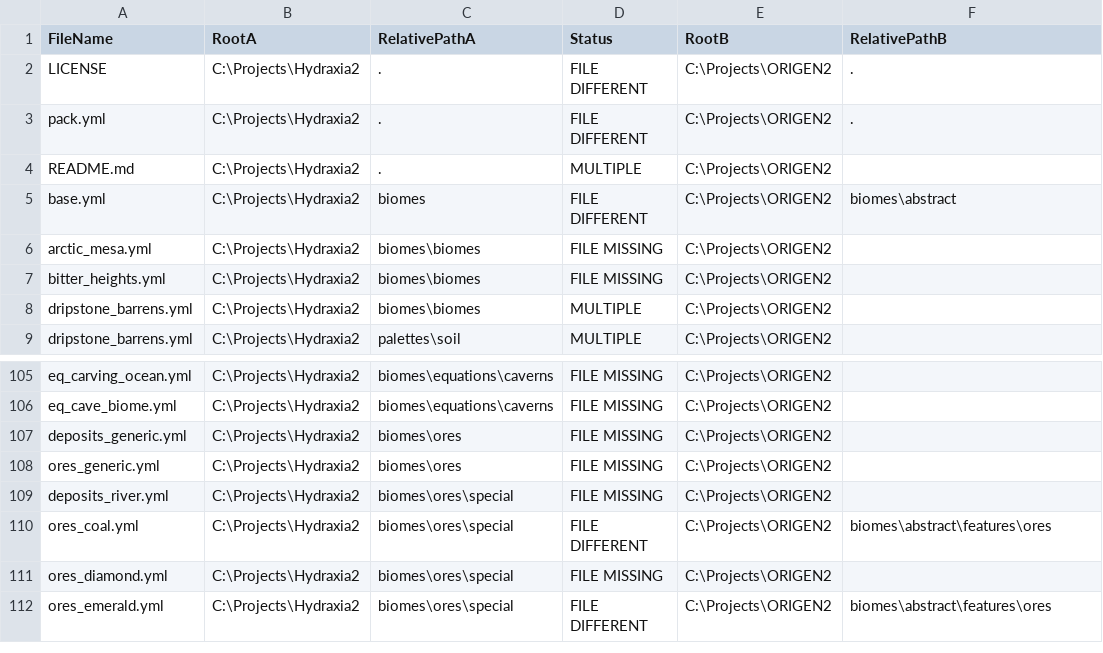
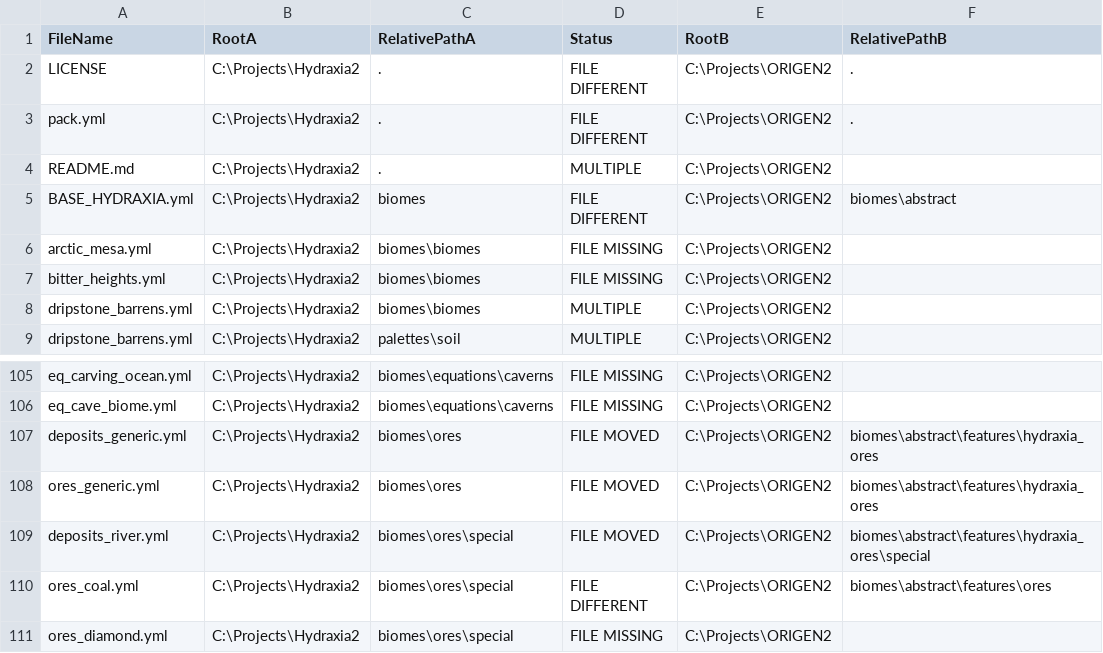
Before and after one commit to diytechy/CHIMERA, a CSV file: Review/hydraxia_vs_origen2.csv, drawn as a sheet; only a part is shown, gaps mark what is left out; the shorter side is filled out with more unchanged rows.

```diff
--- a/Review/hydraxia_vs_origen2.csv
+++ b/Review/hydraxia_vs_origen2.csv
@@ -4,3 +4,3 @@
 "README.md","C:\Projects\Hydraxia2",".","MULTIPLE","C:\Projects\ORIGEN2",""
-"base.yml","C:\Projects\Hydraxia2","biomes","FILE DIFFERENT","C:\Projects\ORIGEN2","biomes\abstract"
+"BASE_HYDRAXIA.yml","C:\Projects\Hydraxia2","biomes","FILE DIFFERENT","C:\Projects\ORIGEN2","biomes\abstract"
 "arctic_mesa.yml","C:\Projects\Hydraxia2","biomes\biomes","FILE MISSING","C:\Projects\ORIGEN2",""
@@ -106,5 +106,5 @@
 "eq_cave_biome.yml","C:\Projects\Hydraxia2","biomes\equations\caverns","FILE MISSING","C:\Projects\ORIGEN2",""
-"deposits_generic.yml","C:\Projects\Hydraxia2","biomes\ores","FILE MISSING","C:\Projects\ORIGEN2",""
-"ores_generic.yml","C:\Projects\Hydraxia2","biomes\ores","FILE MISSING","C:\Projects\ORIGEN2",""
-"deposits_river.yml","C:\Projects\Hydraxia2","biomes\ores\special","FILE MISSING","C:\Projects\ORIGEN2",""
+"deposits_generic.yml","C:\Projects\Hydraxia2","biomes\ores","FILE MOVED","C:\Projects\ORIGEN2","biomes\abstract\features\hydraxia_ores"
+"ores_generic.yml","C:\Projects\Hydraxia2","biomes\ores","FILE MOVED","C:\Projects\ORIGEN2","biomes\abstract\features\hydraxia_ores"
+"deposits_river.yml","C:\Projects\Hydraxia2","biomes\ores\special","FILE MOVED","C:\Projects\ORIGEN2","biomes\abstract\features\hydraxia_ores\special"
 "ores_coal.yml","C:\Projects\Hydraxia2","biomes\ores\special","FILE DIFFERENT","C:\Projects\ORIGEN2","biomes\abstract\features\ores"
```
Also changed, not shown: 11 other files.
